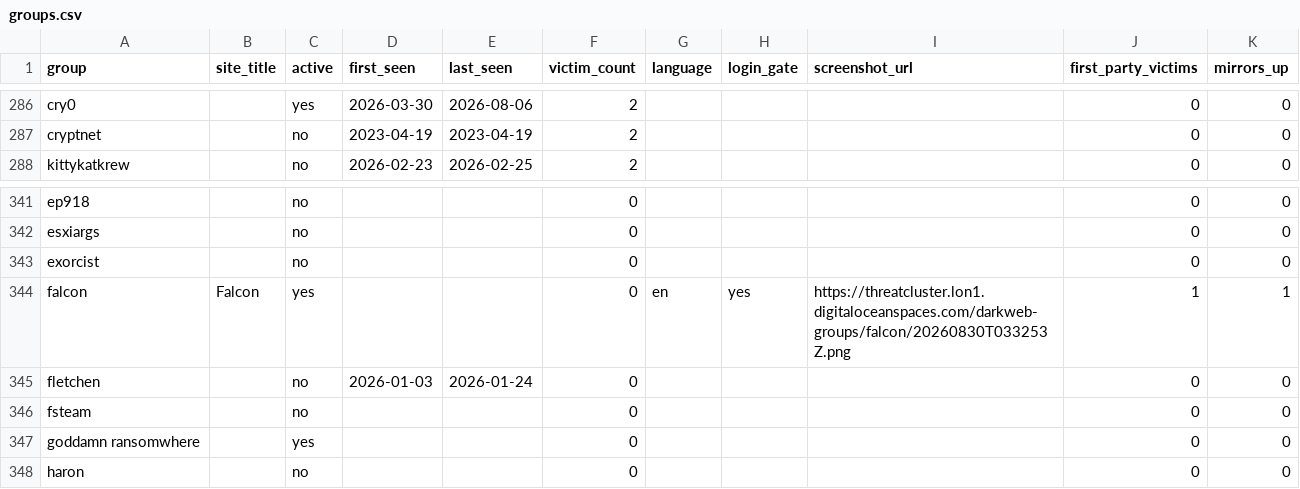
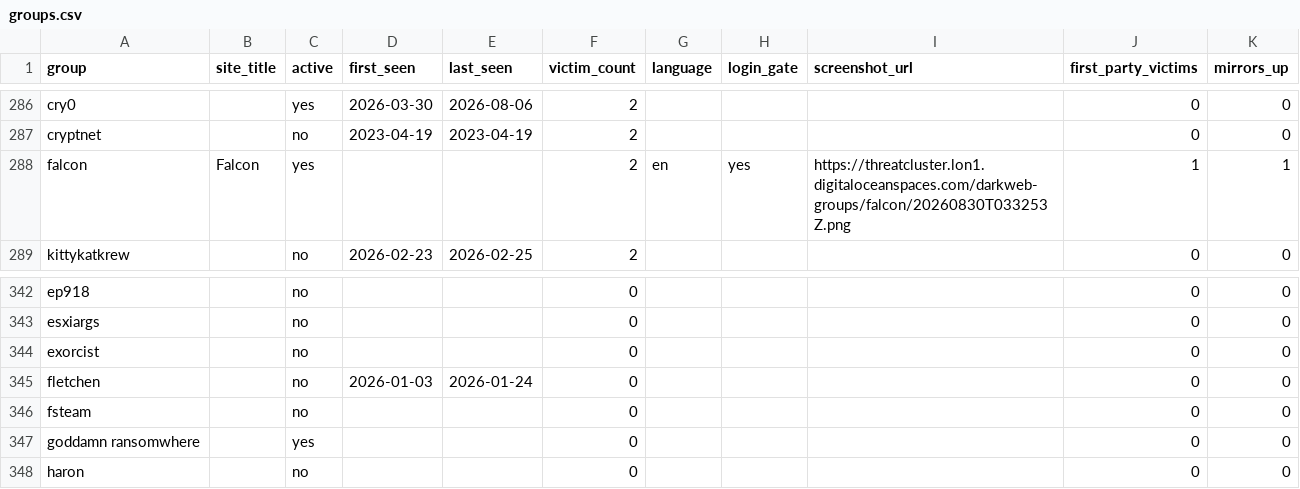
Before and after one commit to Jam0k/Ransomware-Intel, a CSV file: data/groups.csv, drawn as a sheet; only a part is shown, gaps mark what is left out.

```diff
--- a/data/groups.csv
+++ b/data/groups.csv
@@ -287,2 +287,3 @@ cry0,,yes,2026-03-30,2026-08-06,2,,,,0,0
 cryptnet,,no,2023-04-19,2023-04-19,2,,,,0,0
+falcon,Falcon,yes,,,2,en,yes,https://threatcluster.lon1.digitaloceanspaces.com/darkweb-groups/falcon/20260830T033253Z.png,1,1
 kittykatkrew,,no,2026-02-23,2026-02-25,2,,,,0,0
@@ -343,3 +344,2 @@ esxiargs,,no,,,0,,,,0,0
 exorcist,,no,,,0,,,,0,0
-falcon,Falcon,yes,,,0,en,yes,https://threatcluster.lon1.digitaloceanspaces.com/darkweb-groups/falcon/20260830T033253Z.png,1,1
 fletchen,,no,2026-01-03,2026-01-24,0,,,,0,0
```
Also changed, not shown: data/victims-firstparty.csv, data/victims.csv, 4 other files.
